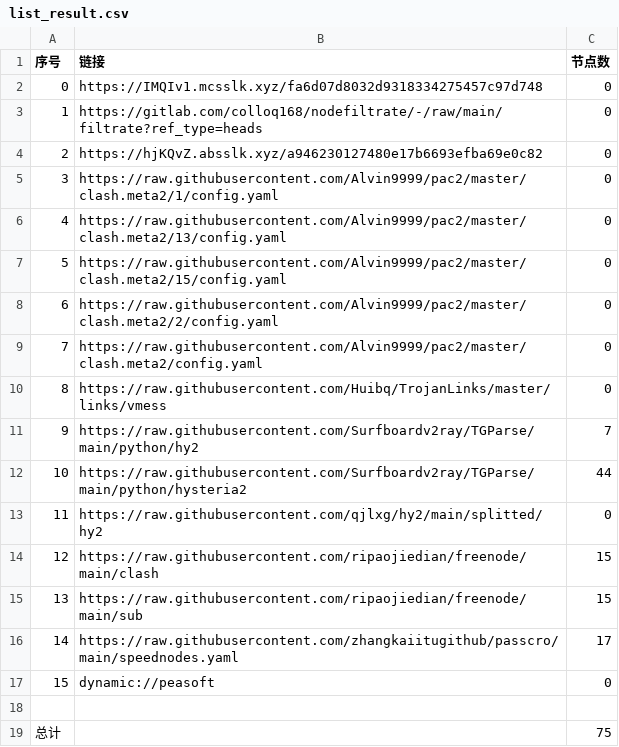
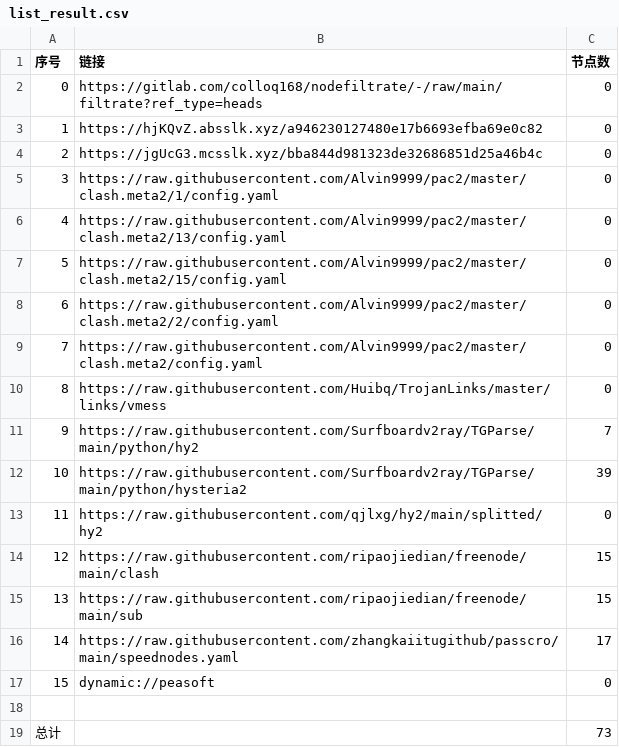
Before and after one commit to x-isd/AutoMergePublicNodes, a CSV file: list_result.csv, drawn as a sheet.

```diff
--- a/list_result.csv
+++ b/list_result.csv
@@ -1,5 +1,5 @@
 序号,链接,节点数
-0,https://IMQIv1.mcsslk.xyz/fa6d07d8032d9318334275457c97d748,0
-1,https://gitlab.com/colloq168/nodefiltrate/-/raw/main/filtrate?ref_type=heads,0
-2,https://hjKQvZ.absslk.xyz/a946230127480e17b6693efba69e0c82,0
+0,https://gitlab.com/colloq168/nodefiltrate/-/raw/main/filtrate?ref_type=heads,0
+1,https://hjKQvZ.absslk.xyz/a946230127480e17b6693efba69e0c82,0
+2,https://jgUcG3.mcsslk.xyz/bba844d981323de32686851d25a46b4c,0
 3,https://raw.githubusercontent.com/Alvin9999/pac2/master/clash.meta2/1/config.yaml,0
@@ -11,3 +11,3 @@
 9,https://raw.githubusercontent.com/Surfboardv2ray/TGParse/main/python/hy2,7
-10,https://raw.githubusercontent.com/Surfboardv2ray/TGParse/main/python/hysteria2,44
+10,https://raw.githubusercontent.com/Surfboardv2ray/TGParse/main/python/hysteria2,39
 11,https://raw.githubusercontent.com/qjlxg/hy2/main/splitted/hy2,0
@@ -18,2 +18,2 @@
 
-总计,,75
+总计,,73
```
Also changed, not shown: 6 other files.
